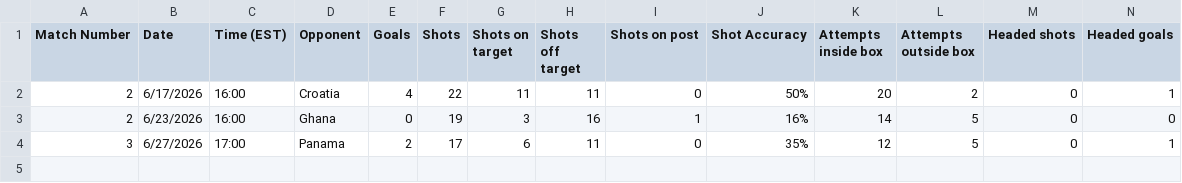
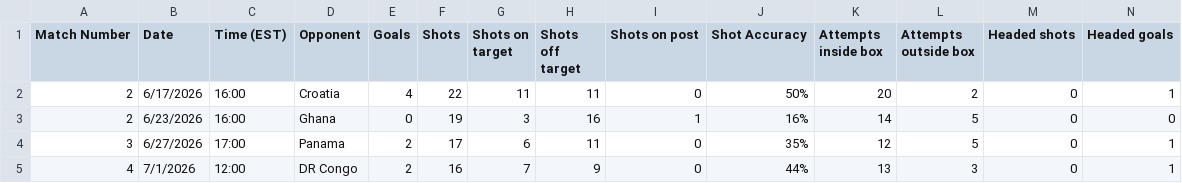
Before and after one commit to khasportfolio/wc26-stats, a CSV file: data/England.csv, drawn as a sheet; only a part is shown; rows hold the shown columns only; the diff names each change by its address in the sheet, - before the commit and + after, or states it on an @@ line.

Commit message:
Update July 1 results: England, USA, Belgium all advance (all predictions correct!)
R32 Results:
- M80: England 2-1 DR Congo ✓ (predicted England 61%)
- M81: USA 2-0 Bosnia and Herzegovina ✓ (predicted USA 62%)
- M82: Belgium 3-2 Senegal (was toss-up — thrilling game!)

R32 Accuracy: 6/7 confident picks correct (86%!)
Only miss: Germany lost on penalties to Paraguay

New R16 matchups determined:
- M92: Mexico vs England → England favored (54%, leads 4/6 dims)
- M94: USA vs Belgium → Belgium favored (58%, leads 5/6 dims)

10/16 R32 matches now complete, 6 remaining (July 2-3)

```diff
--- a/data/England.csv
+++ b/data/England.csv
+row 5: 4 | 7/1/2026 | 12:00 | DR Congo | 2 | 16 | 7 | 9 | 0 | 44% | 13 | 3 | 0 | 1
```
Also changed, not shown: data/Belgium.csv, data/Bosnia and Herzegovina.csv, 11 other files.
